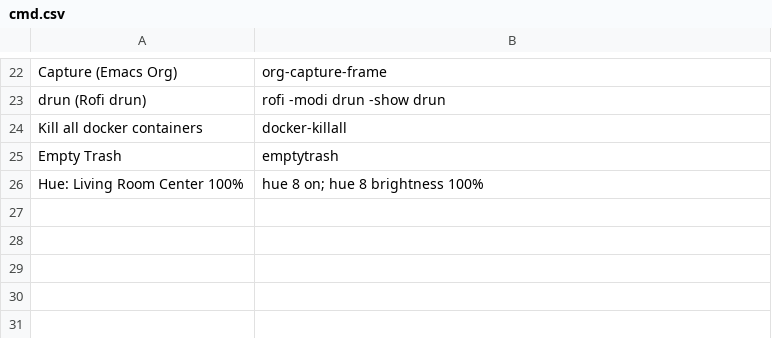
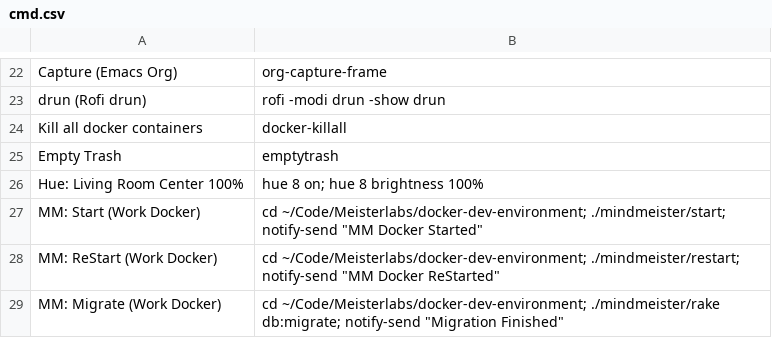
Before and after one commit to floscr/old-dotfiles-nix, a CSV file: config/rofi/cmd.csv, drawn as a sheet; only a part is shown, gaps mark what is left out; the diff names each change by its address in the sheet, - before the commit and + after, or states it on an @@ line.

Commit message:
Add docker cmds

```diff
--- a/config/rofi/cmd.csv
+++ b/config/rofi/cmd.csv
+row 27: MM: Start (Work Docker) | cd ~/Code/Meisterlabs/docker-dev-environment; ./mindmeister/start; notify-send "MM Docker Started"
+row 28: MM: ReStart (Work Docker) | cd ~/Code/Meisterlabs/docker-dev-environment; ./mindmeister/restart; notify-send "MM Docker ReStarted"
+row 29: MM: Migrate (Work Docker) | cd ~/Code/Meisterlabs/docker-dev-environment; ./mindmeister/rake db:migrate; notify-send "Migration Finished"
```
